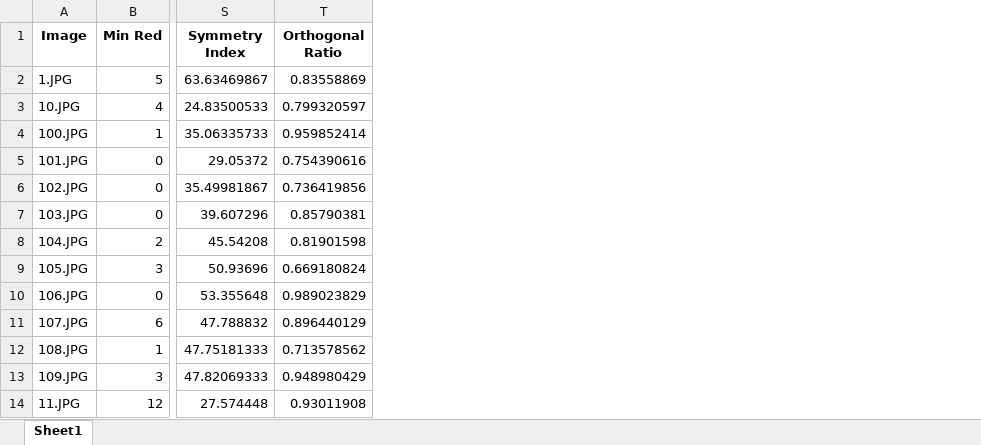
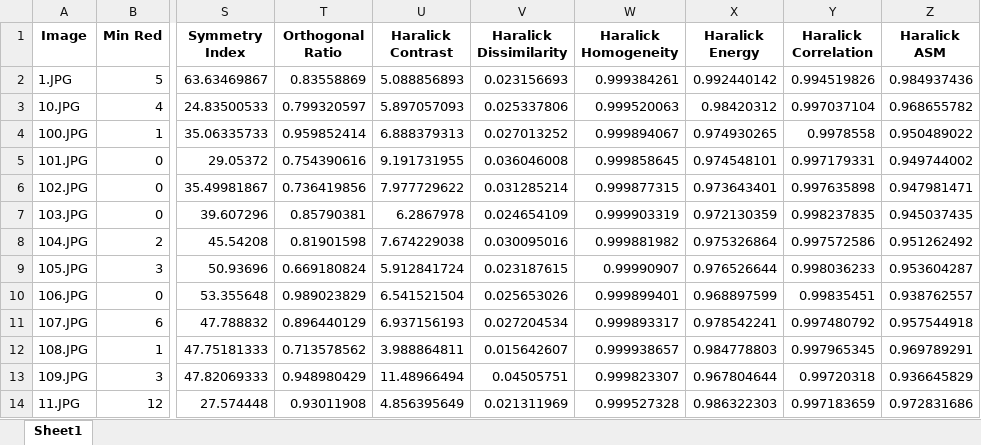
Before and after one commit to julientournier6/dataetia, an Excel workbook: train/test_features.xlsx, sheet Sheet1, drawn as a sheet; only a part is shown, gaps mark what is left out; values as stored, in another font and other column widths than the file's, no borders; the diff names each change by its address in the sheet, - before the commit and + after, or states it on an @@ line.

```diff
--- a/train/test_features.xlsx (sheet Sheet1)
+++ b/train/test_features.xlsx (sheet Sheet1)
+column U (Haralick Contrast), rows 2-14: 5.088856893 | 5.897057093 | 6.888379313 | 9.191731955 | 7.977729622 | 6.2867978 | 7.674229038 | 5.912841724 | 6.541521504 | 6.937156193 | 3.988864811 | 11.48966494 | 4.856395649
+column V (Haralick Dissimilarity), rows 2-14: 0.023156693 | 0.025337806 | 0.027013252 | 0.036046008 | 0.031285214 | 0.024654109 | 0.030095016 | 0.023187615 | 0.025653026 | 0.027204534 | 0.015642607 | 0.04505751 | 0.021311969
+column W (Haralick Homogeneity), rows 2-14: 0.999384261 | 0.999520063 | 0.999894067 | 0.999858645 | 0.999877315 | 0.999903319 | 0.999881982 | 0.99990907 | 0.999899401 | 0.999893317 | 0.999938657 | 0.999823307 | 0.999527328
+column X (Haralick Energy), rows 2-14: 0.992440142 | 0.98420312 | 0.974930265 | 0.974548101 | 0.973643401 | 0.972130359 | 0.975326864 | 0.976526644 | 0.968897599 | 0.978542241 | 0.984778803 | 0.967804644 | 0.986322303
+column Y (Haralick Correlation), rows 2-14: 0.994519826 | 0.997037104 | 0.9978558 | 0.997179331 | 0.997635898 | 0.998237835 | 0.997572586 | 0.998036233 | 0.99835451 | 0.997480792 | 0.997965345 | 0.99720318 | 0.997183659
+column Z (Haralick ASM), rows 2-14: 0.984937436 | 0.968655782 | 0.950489022 | 0.949744002 | 0.947981471 | 0.945037435 | 0.951262492 | 0.953604287 | 0.938762557 | 0.957544918 | 0.969789291 | 0.936645829 | 0.972831686
```
Also changed, not shown: 1 other file.
